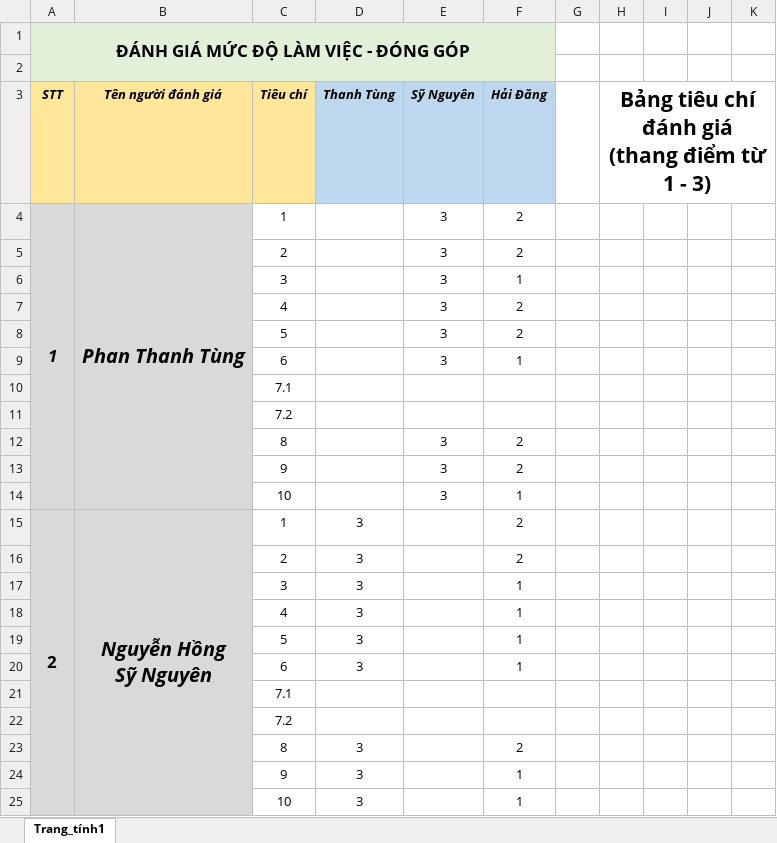
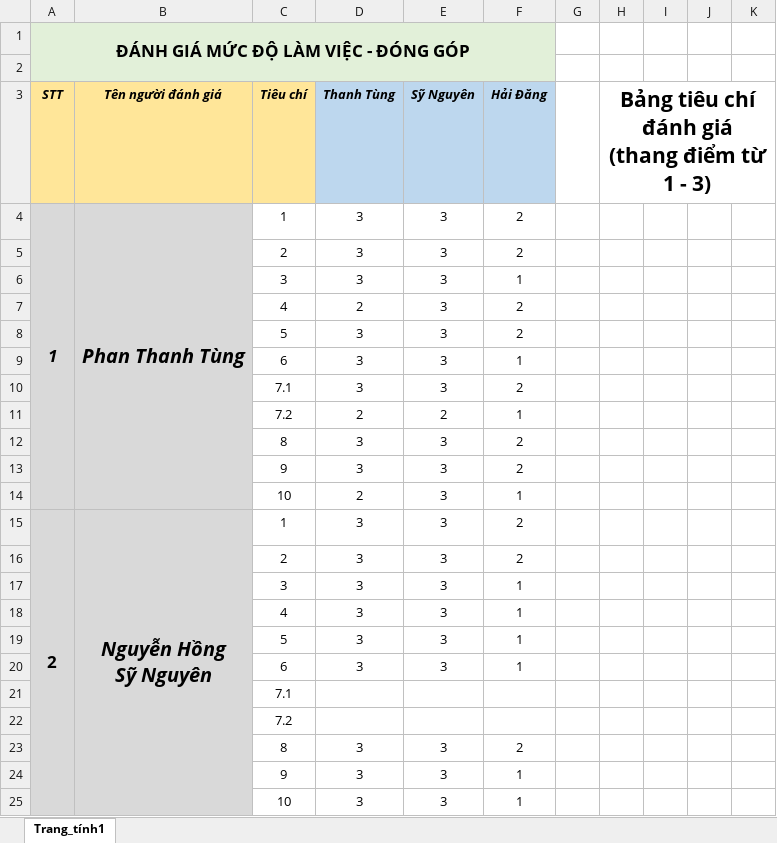
Before and after one commit to SyNguyen98/Appu, an Excel workbook: Group 1 - Final Report Project/4. Bang-danh-gia-thanh-vien_Nhom-1.xlsx, sheet Trang_tính1, drawn as a sheet; only a part is shown; values as stored, in another font and other column widths than the file's, no borders; charts and pictures and conditional formats not drawn; removed rows and columns are numbered as before the commit, all else as after; ↵ is a line break in a cell; the diff covers the shown part only; the diff names each change by its address in the sheet, - before the commit and + after, or states it on an @@ line.

Commit message:
Update 4. Bang-danh-gia-thanh-vien_Nhom-1.xlsx

```diff
--- a/Group 1 - Final Report Project/4. Bang-danh-gia-thanh-vien_Nhom-1.xlsx (sheet Trang_tính1)
+++ b/Group 1 - Final Report Project/4. Bang-danh-gia-thanh-vien_Nhom-1.xlsx (sheet Trang_tính1)
-A4:A14 merged
+A4:A14 merged
-B4:B14 merged
+B4:B14 merged
-D4:D6 (Thanh Tùng): (empty)
+D4:D6 (Thanh Tùng): 3
-D7 (Thanh Tùng): (empty)
+D7 (Thanh Tùng): 2
-D8:D9 (Thanh Tùng): (empty)
+D8:D9 (Thanh Tùng): 3
+row 10:  |  | 7.1 | 3 | 3 | 2
+row 11:  |  | 7.2 | 2 | 2 | 1
+row 12:  |  | 8 | 3 | 3 | 2
+row 13:  |  | 9 | 3 | 3 | 2
+row 14:  |  | 10 | 2 | 3 | 1
+row 15: 2 | Nguyễn Hồng ↵ Sỹ Nguyên | 1 | 3 | 3 | 2
+row 16:  |  | 2 | 3 | 3 | 2
+row 17:  |  | 3 | 3 | 3 | 1
+row 18:  |  | 4 | 3 | 3 | 1
+row 19:  |  | 5 | 3 | 3 | 1
+row 20:  |  | 6 | 3 | 3 | 1
-D23 (Thanh Tùng): (empty)
+D23 (Thanh Tùng): 3
-row 13:  |  | 9 |  | 3 | 2
-row 14:  |  | 10 |  | 3 | 1
-row 15: 2 | Nguyễn Hồng ↵ Sỹ Nguyên | 1 | 3 |  | 2
-row 16:  |  | 2 | 3 |  | 2
-row 17:  |  | 3 | 3 |  | 1
-row 18:  |  | 4 | 3 |  | 1
-row 19:  |  | 5 | 3 |  | 1
-row 20:  |  | 6 | 3 |  | 1
-row 21:  |  | 7.1
-row 22:  |  | 7.2
-row 23:  |  | 8 | 3 |  | 2
-E24:E25 (Sỹ Nguyên): (empty)
+E24:E25 (Sỹ Nguyên): 3
```
Also changed, not shown: 11 added rows, 11 removed rows and 3 edited cells elsewhere in this sheet.
